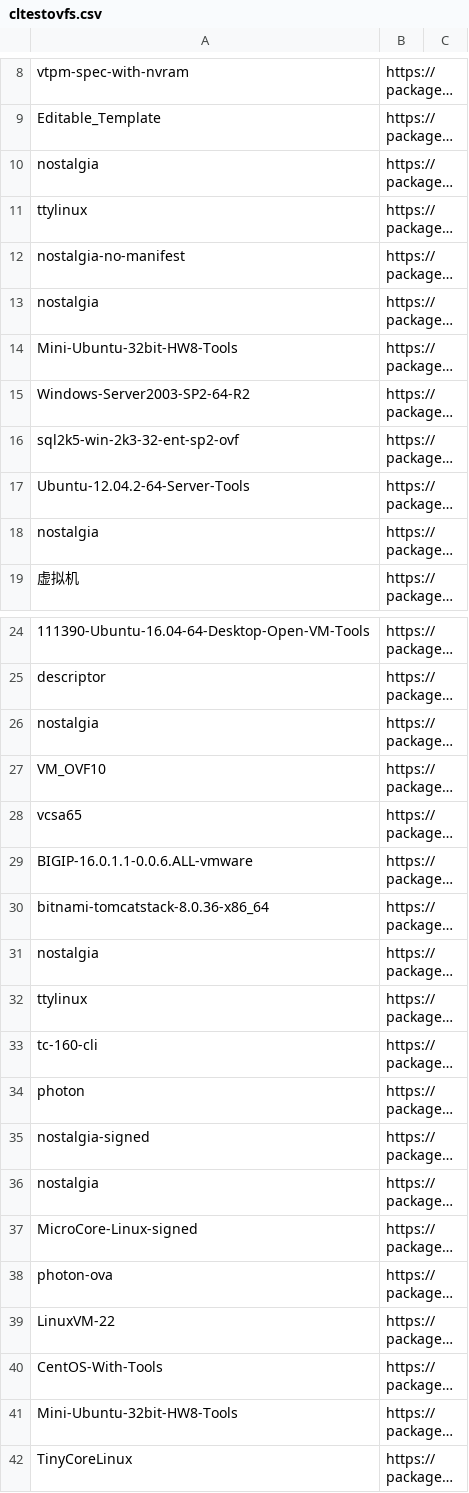
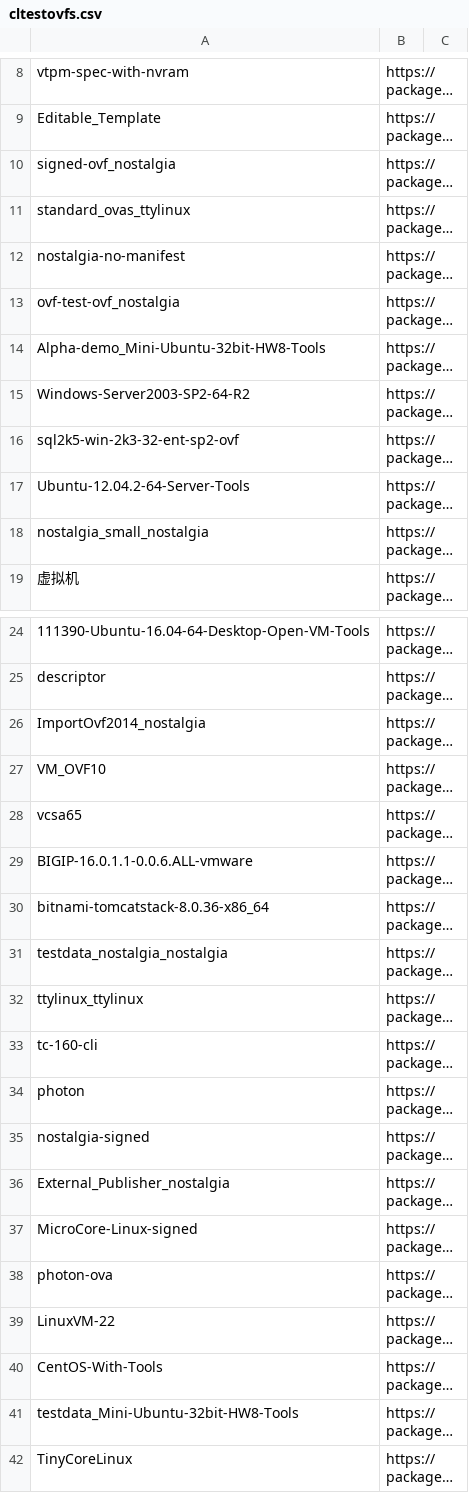
Before and after one commit to hpannem/vm-operator, a CSV file: hack/ovf-deploy-test/cltestovfs.csv, drawn as a sheet; only a part is shown, gaps mark what is left out; long unchanged cells end in …; the diff names each change by its address in the sheet, - before the commit and + after, or states it on an @@ line.

```diff
--- a/hack/ovf-deploy-test/cltestovfs.csv
+++ b/hack/ovf-deploy-test/cltestovfs.csv
-A10: nostalgia
+A10: signed-ovf_nostalgia
-A11: ttylinux
+A11: standard_ovas_ttylinux
-A13: nostalgia
+A13: ovf-test-ovf_nostalgia
-A14: Mini-Ubuntu-32bit-HW8-Tools
+A14: Alpha-demo_Mini-Ubuntu-32bit-HW8-Tools
-A18: nostalgia
+A18: nostalgia_small_nostalgia
-A26: nostalgia
+A26: ImportOvf2014_nostalgia
-A31: nostalgia
+A31: testdata_nostalgia_nostalgia
-A32: ttylinux
+A32: ttylinux_ttylinux
-A36: nostalgia
+A36: External_Publisher_nostalgia
-A41: Mini-Ubuntu-32bit-HW8-Tools
+A41: testdata_Mini-Ubuntu-32bit-HW8-Tools
```
Also changed, not shown: 2 other files.
